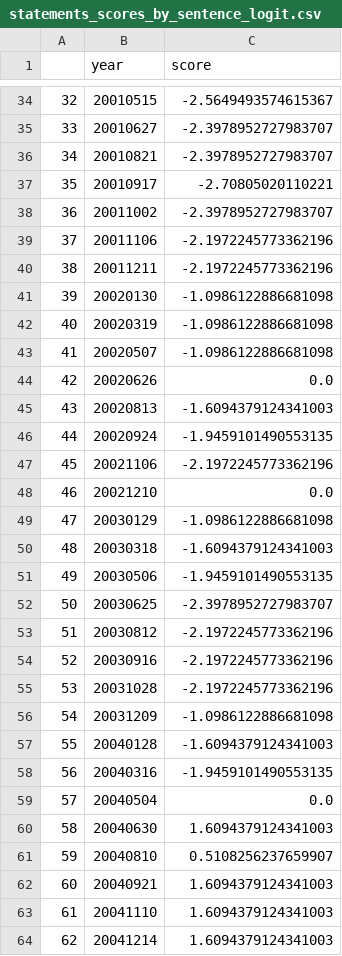
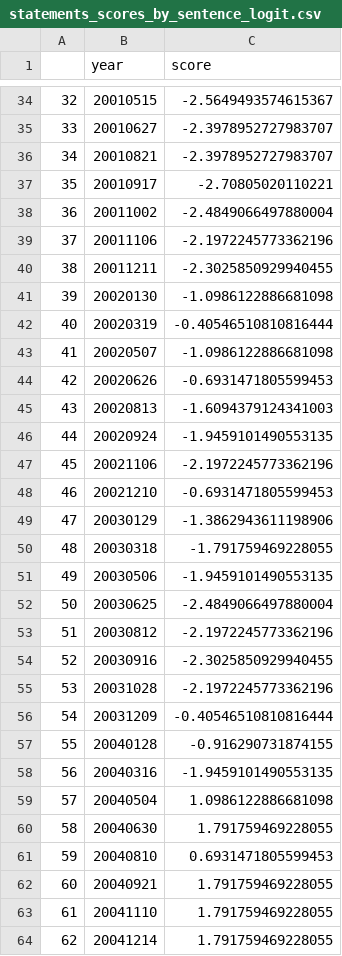
Before and after one commit to DenisPeskoff/FedNLP, a CSV file: results/statements_scores_by_sentence_logit.csv, drawn as a sheet; only a part is shown, gaps mark what is left out; the diff covers the shown part only.

```diff
--- a/results/statements_scores_by_sentence_logit.csv
+++ b/results/statements_scores_by_sentence_logit.csv
@@ -37,9 +37,9 @@
 35,20010917,-2.70805020110221
-36,20011002,-2.3978952727983707
+36,20011002,-2.4849066497880004
 37,20011106,-2.1972245773362196
-38,20011211,-2.1972245773362196
+38,20011211,-2.3025850929940455
 39,20020130,-1.0986122886681098
-40,20020319,-1.0986122886681098
+40,20020319,-0.40546510810816444
 41,20020507,-1.0986122886681098
-42,20020626,0.0
+42,20020626,-0.6931471805599453
 43,20020813,-1.6094379124341003
@@ -47,18 +47,18 @@
 45,20021106,-2.1972245773362196
-46,20021210,0.0
-47,20030129,-1.0986122886681098
-48,20030318,-1.6094379124341003
+46,20021210,-0.6931471805599453
+47,20030129,-1.3862943611198906
+48,20030318,-1.791759469228055
 49,20030506,-1.9459101490553135
-50,20030625,-2.3978952727983707
+50,20030625,-2.4849066497880004
 51,20030812,-2.1972245773362196
-52,20030916,-2.1972245773362196
+52,20030916,-2.3025850929940455
 53,20031028,-2.1972245773362196
-54,20031209,-1.0986122886681098
-55,20040128,-1.6094379124341003
+54,20031209,-0.40546510810816444
+55,20040128,-0.916290731874155
 56,20040316,-1.9459101490553135
-57,20040504,0.0
-58,20040630,1.6094379124341003
-59,20040810,0.5108256237659907
-60,20040921,1.6094379124341003
-61,20041110,1.6094379124341003
-62,20041214,1.6094379124341003
+57,20040504,1.0986122886681098
+58,20040630,1.791759469228055
+59,20040810,0.6931471805599453
+60,20040921,1.791759469228055
+61,20041110,1.791759469228055
+62,20041214,1.791759469228055
```
Also changed, not shown: 92 edited cells elsewhere in this file, 5 other files.
